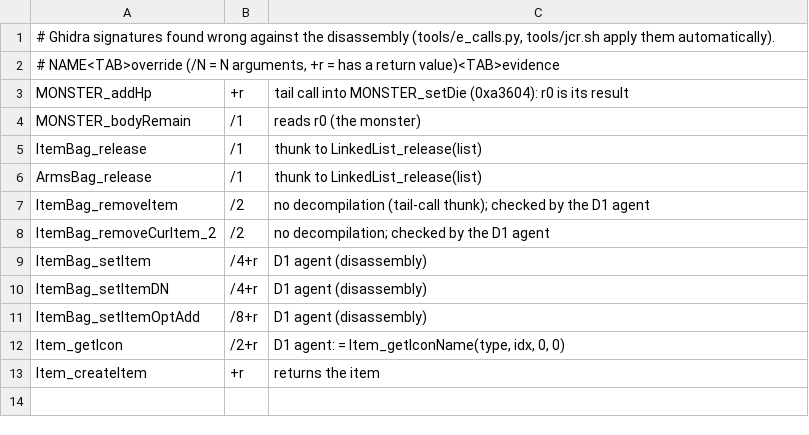
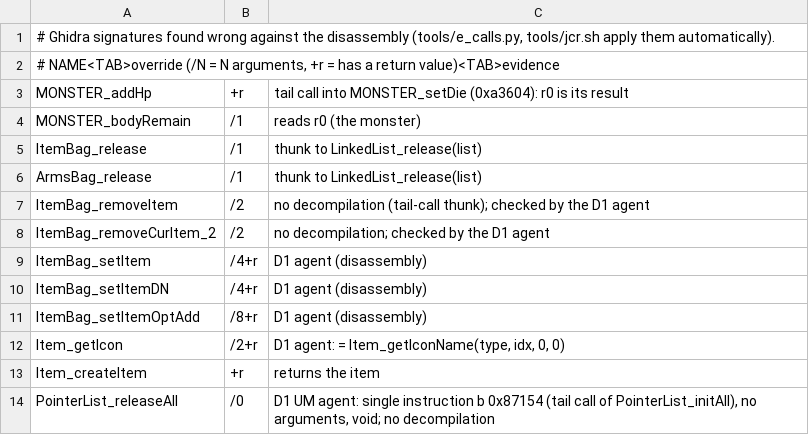
Before and after one commit to thenam020204-star/wipi-port-j2me, a TSV file: docs/ghidra_sig_fixes.tsv, drawn as a sheet.

```diff
--- a/docs/ghidra_sig_fixes.tsv
+++ b/docs/ghidra_sig_fixes.tsv
@@ -13 +13,2 @@ Item_getIcon	/2+r	D1 agent: = Item_getIconName(type, idx, 0, 0)
 Item_createItem	+r	returns the item
+PointerList_releaseAll	/0	D1 UM agent: single instruction b 0x87154 (tail call of PointerList_initAll), no arguments, void; no decompilation
```
Also changed, not shown: 7 other files.
